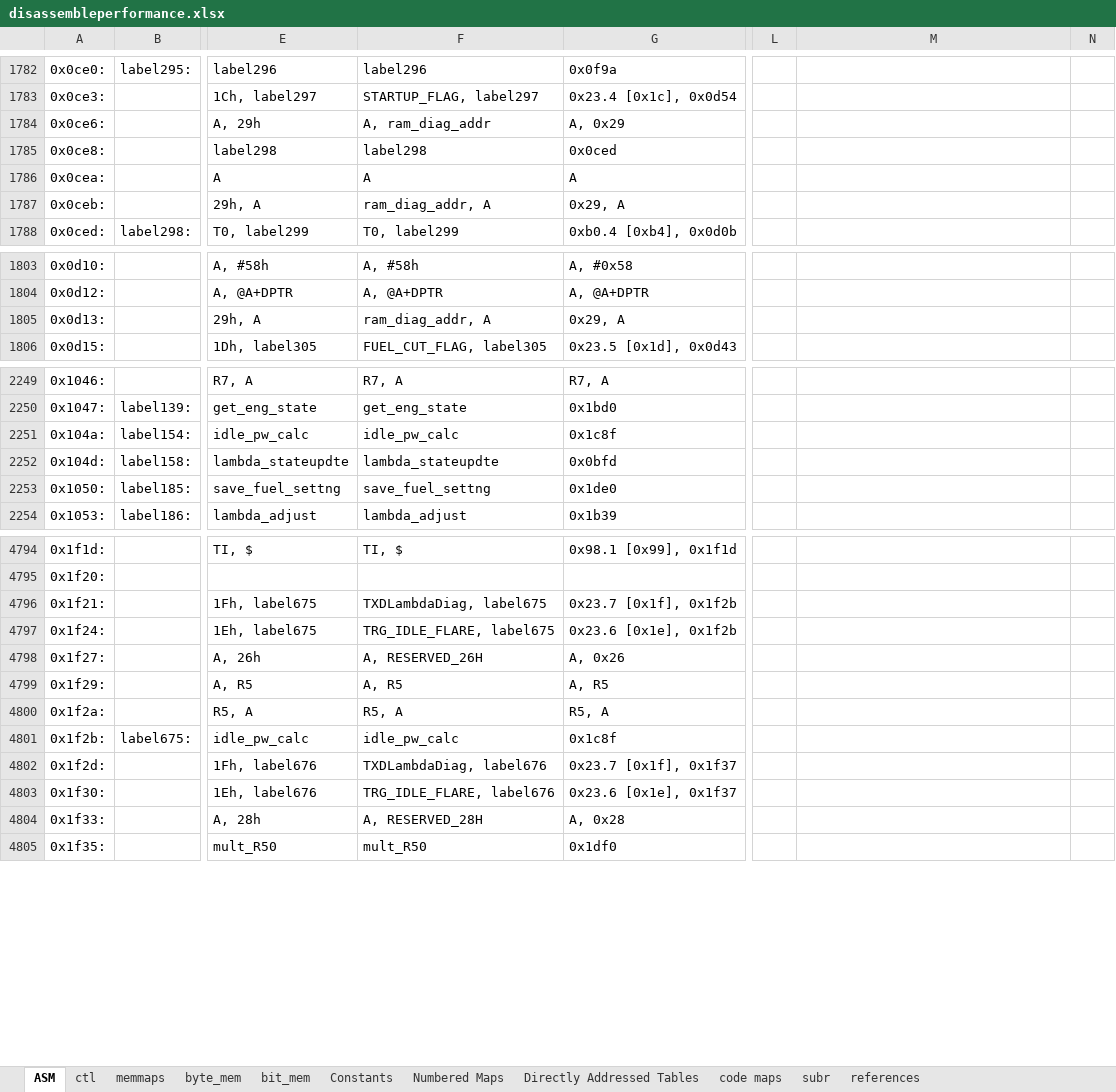
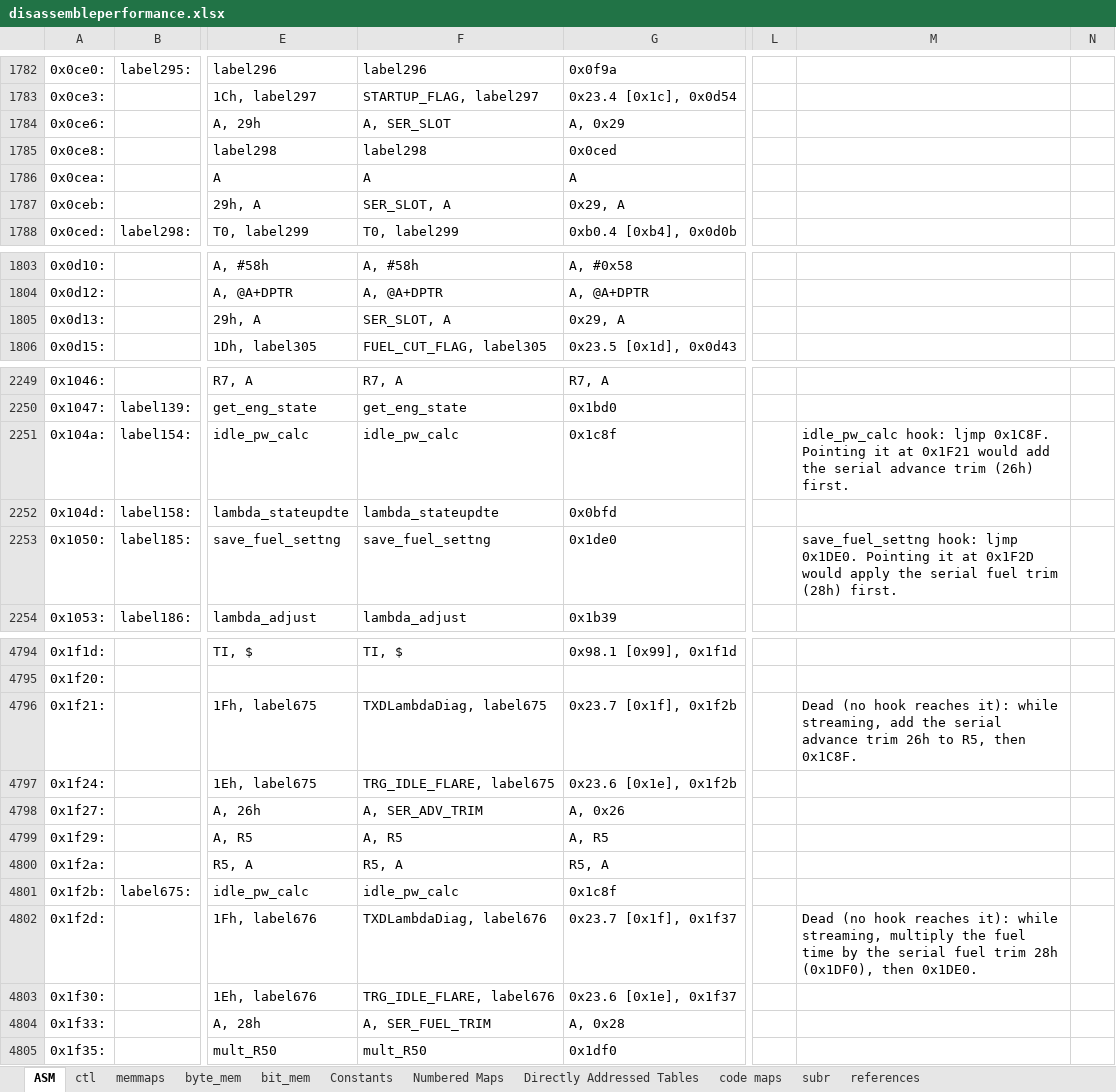
Before and after one commit to whalenlg/944turbo_dme_klr, an Excel workbook: dme/disassemble/disassembleperformance.xlsx, sheet ASM, drawn as a sheet; only a part is shown, gaps mark what is left out; values as stored, in another font and other column widths than the file's, no borders; the diff covers the shown part only; the diff names each change by its address in the sheet, - before the commit and + after, or states it on an @@ line.

```diff
--- a/dme/disassemble/disassembleperformance.xlsx (sheet ASM)
+++ b/dme/disassemble/disassembleperformance.xlsx (sheet ASM)
-F1784: A, ram_diag_addr
+F1784: A, SER_SLOT
-F1787: ram_diag_addr, A
+F1787: SER_SLOT, A
-F1805: ram_diag_addr, A
+F1805: SER_SLOT, A
-M2251: (empty)
+M2251: idle_pw_calc hook: ljmp 0x1C8F. Pointing it at 0x1F21 would add the serial advance trim (26h) first.
-M2253: (empty)
+M2253: save_fuel_settng hook: ljmp 0x1DE0. Pointing it at 0x1F2D would apply the serial fuel trim (28h) first.
-M4796: (empty)
+M4796: Dead (no hook reaches it): while streaming, add the serial advance trim 26h to R5, then 0x1C8F.
-F4798: A, RESERVED_26H
+F4798: A, SER_ADV_TRIM
-M4802: (empty)
+M4802: Dead (no hook reaches it): while streaming, multiply the fuel time by the serial fuel trim 28h (0x1DF0), then 0x1DE0.
-F4804: A, RESERVED_28H
+F4804: A, SER_FUEL_TRIM
```
Also changed, not shown: 21 edited cells elsewhere in this sheet, sheet ctl, sheet byte_mem, sheet memmaps, dme/disassemble/disassemble1986.xlsx, dme/disassemble/disassemble1989.xlsx, 2 other files.
